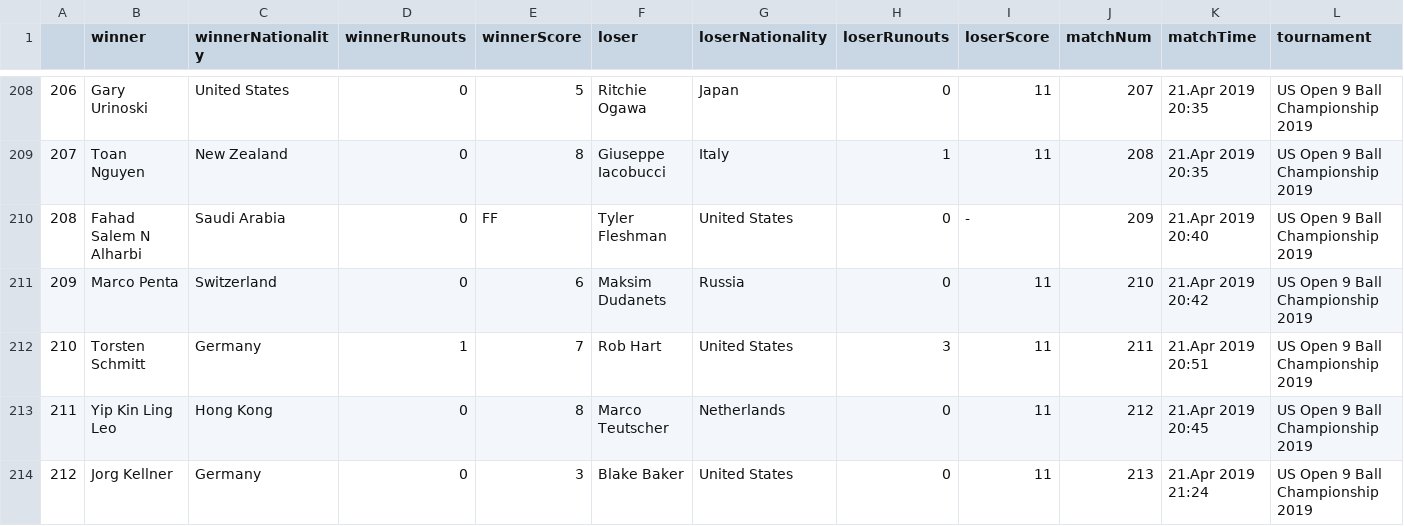
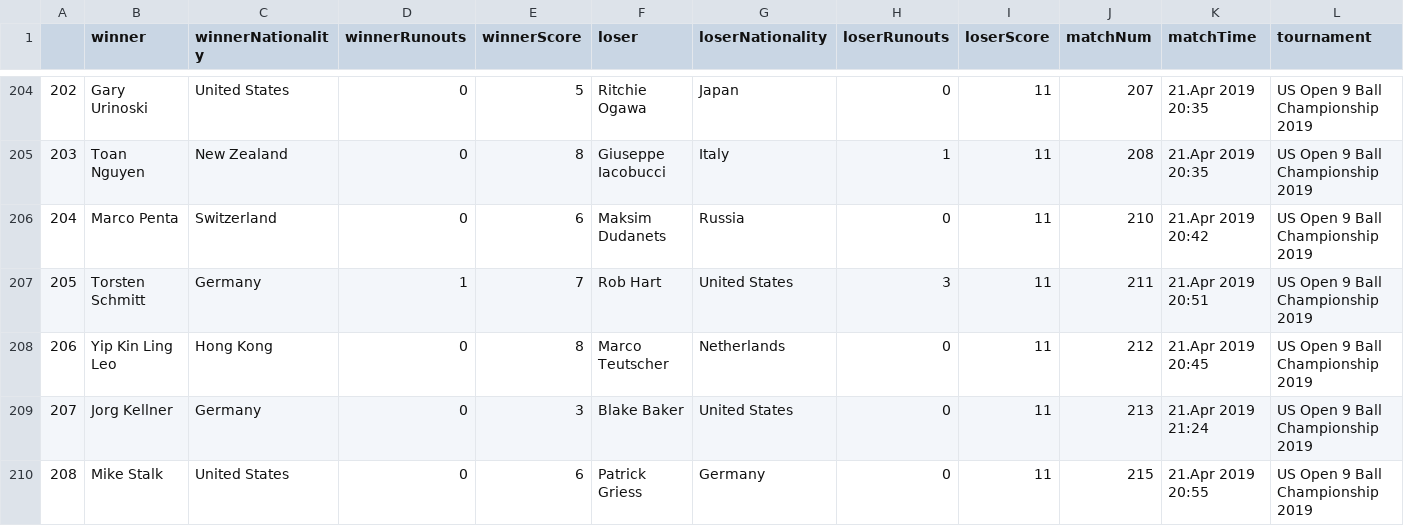
Before and after one commit to sethbilliau/SportsAnalytics, a CSV file: final/data/usopen2019.csv, drawn as a sheet; only a part is shown, gaps mark what is left out; the shorter side is filled out with more unchanged rows; the diff covers the shown part only; the diff names each change by its address in the sheet, - before the commit and + after, or states it on an @@ line.

```diff
--- a/final/data/usopen2019.csv
+++ b/final/data/usopen2019.csv
@@ column A renumbered from row 44 down @@
-row 210: 208 | Fahad Salem N Alharbi | Saudi Arabia | 0 | FF | Tyler Fleshman | United States | 0 | - | 209 | 21.Apr 2019 20:40 | US Open 9 Ball Championship 2019
```
Also changed, not shown: 7 removed rows elsewhere in this file, final/data/WPAW9Ball.csv, final/data/accustats.csv, 7 other files.
